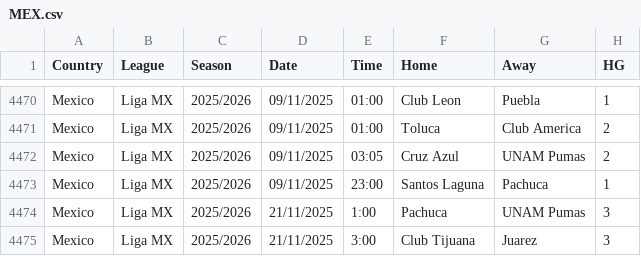
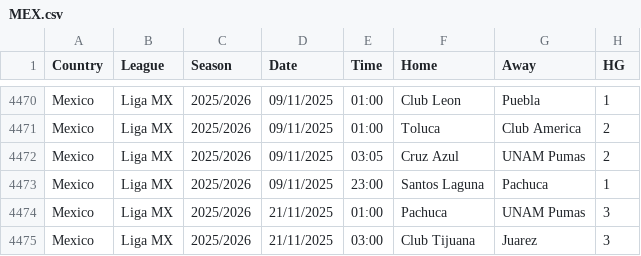
Before and after one commit to carlsLobato/futboard, a CSV file: data/MEX.csv, drawn as a sheet; only a part is shown, gaps mark what is left out; the diff names each change by its address in the sheet, - before the commit and + after, or states it on an @@ line.

```diff
--- a/data/MEX.csv
+++ b/data/MEX.csv
-E4474 (Time): 1:00
+E4474 (Time): 01:00
-E4475 (Time): 3:00
+E4475 (Time): 03:00
```
